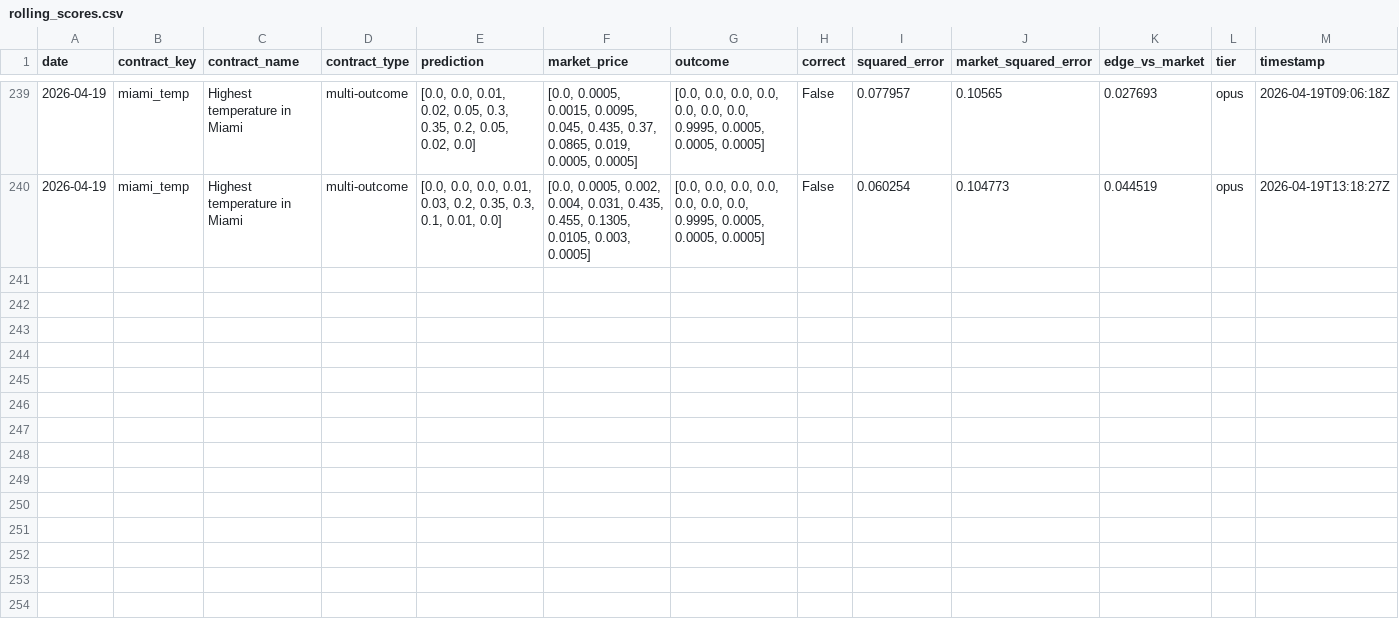
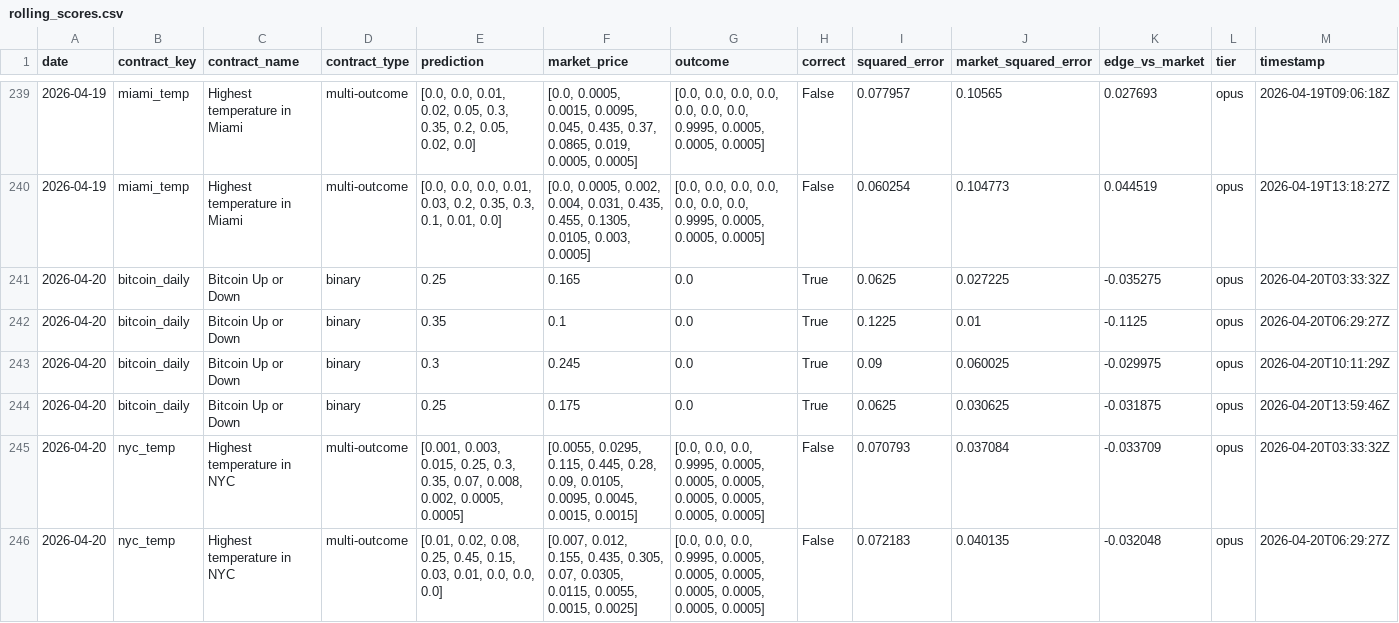
Before and after one commit to pairie-koh/Trading-Agents-on-Polymarket, a CSV file: data/rolling_scores.csv, drawn as a sheet; only a part is shown, gaps mark what is left out; the diff covers the shown part only; the diff names each change by its address in the sheet, - before the commit and + after, or states it on an @@ line.

Commit message:
data: 2026-04-21T03:42:35Z

```diff
--- a/data/rolling_scores.csv
+++ b/data/rolling_scores.csv
+row 241: 2026-04-20 | bitcoin_daily | Bitcoin Up or Down | binary | 0.25 | 0.165 | 0.0 | True | 0.0625 | 0.027225 | -0.035275 | opus | 2026-04-20T03:33:32Z
+row 242: 2026-04-20 | bitcoin_daily | Bitcoin Up or Down | binary | 0.35 | 0.1 | 0.0 | True | 0.1225 | 0.01 | -0.1125 | opus | 2026-04-20T06:29:27Z
+row 243: 2026-04-20 | bitcoin_daily | Bitcoin Up or Down | binary | 0.3 | 0.245 | 0.0 | True | 0.09 | 0.060025 | -0.029975 | opus | 2026-04-20T10:11:29Z
+row 244: 2026-04-20 | bitcoin_daily | Bitcoin Up or Down | binary | 0.25 | 0.175 | 0.0 | True | 0.0625 | 0.030625 | -0.031875 | opus | 2026-04-20T13:59:46Z
+row 245: 2026-04-20 | nyc_temp | Highest temperature in NYC | multi-outcome | [0.001, 0.003, 0.015, 0.25, 0.3, 0.35, 0.07, 0.008, 0.002, 0.0005, 0.0005] | [0.0055, 0.0295, 0.115, 0.445, 0.28, 0.09, 0.0105, 0.0095, 0.0045, 0.0015, 0.0015] | [0.0, 0.0, 0.0, 0.9995, 0.0005, 0.0005, 0.0005, 0.0005, 0.0005, 0.0005, 0.0005] | False | 0.070793 | 0.037084 | -0.033709 | opus | 2026-04-20T03:33:32Z
+row 246: 2026-04-20 | nyc_temp | Highest temperature in NYC | multi-outcome | [0.01, 0.02, 0.08, 0.25, 0.45, 0.15, 0.03, 0.01, 0.0, 0.0, 0.0] | [0.007, 0.012, 0.155, 0.435, 0.305, 0.07, 0.0305, 0.0115, 0.0055, 0.0015, 0.0025] | [0.0, 0.0, 0.0, 0.9995, 0.0005, 0.0005, 0.0005, 0.0005, 0.0005, 0.0005, 0.0005] | False | 0.072183 | 0.040135 | -0.032048 | opus | 2026-04-20T06:29:27Z
```
Also changed, not shown: 6 added rows elsewhere in this file, 3 other files.
